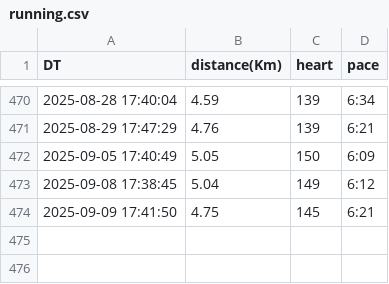
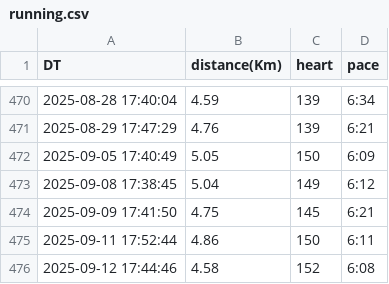
Before and after one commit to naosense/miles, a CSV file: running.csv, drawn as a sheet; only a part is shown, gaps mark what is left out; the diff names each change by its address in the sheet, - before the commit and + after, or states it on an @@ line.

Commit message:
sync running data by http

```diff
--- a/running.csv
+++ b/running.csv
+row 475: 2025-09-11 17:52:44 | 4.86 | 150 | 6:11
+row 476: 2025-09-12 17:44:46 | 4.58 | 152 | 6:08
```
Also changed, not shown: 1 other file.
